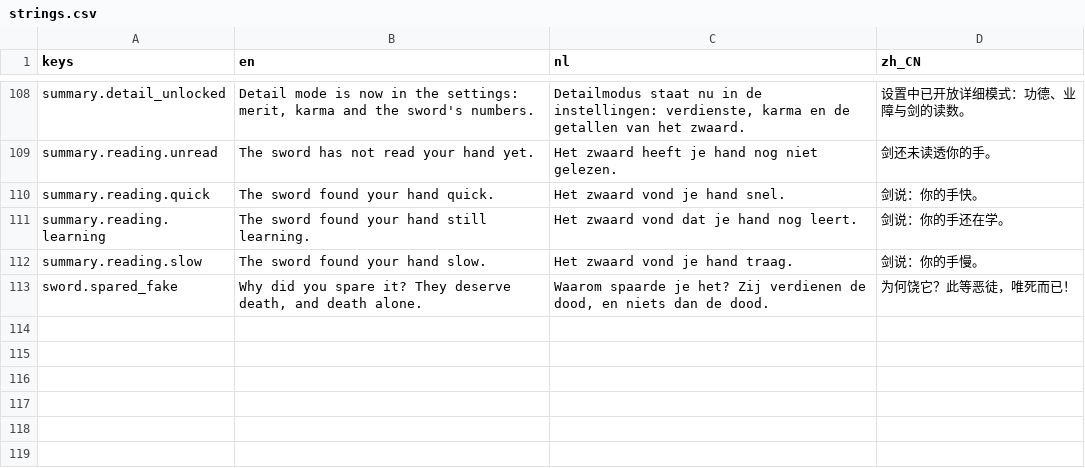
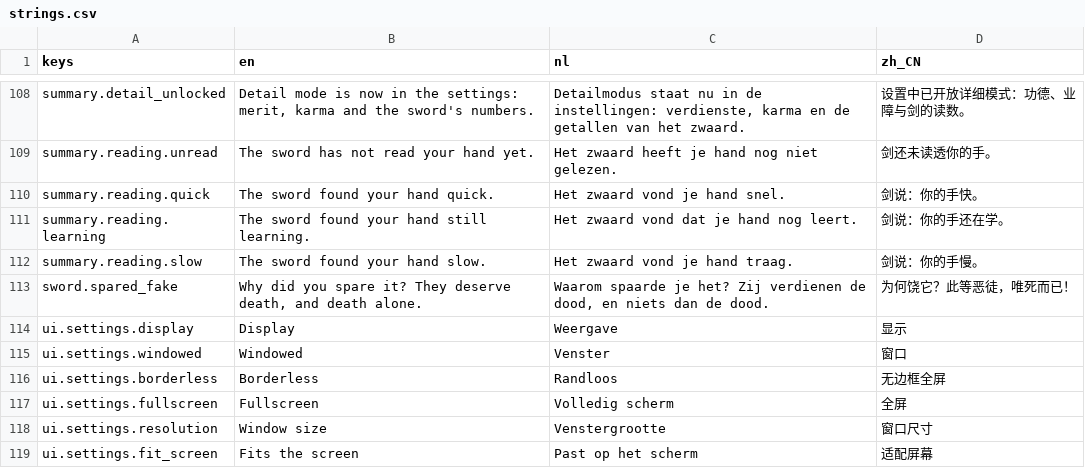
Before and after one commit to Rambledeng/sword-in-the-forest, a CSV file: game/localization/strings.csv, drawn as a sheet; only a part is shown, gaps mark what is left out; the diff names each change by its address in the sheet, - before the commit and + after, or states it on an @@ line.

```diff
--- a/game/localization/strings.csv
+++ b/game/localization/strings.csv
+row 114: ui.settings.display | Display | Weergave | 显示
+row 115: ui.settings.windowed | Windowed | Venster | 窗口
+row 116: ui.settings.borderless | Borderless | Randloos | 无边框全屏
+row 117: ui.settings.fullscreen | Fullscreen | Volledig scherm | 全屏
+row 118: ui.settings.resolution | Window size | Venstergrootte | 窗口尺寸
+row 119: ui.settings.fit_screen | Fits the screen | Past op het scherm | 适配屏幕
```
Also changed, not shown: 14 other files.
